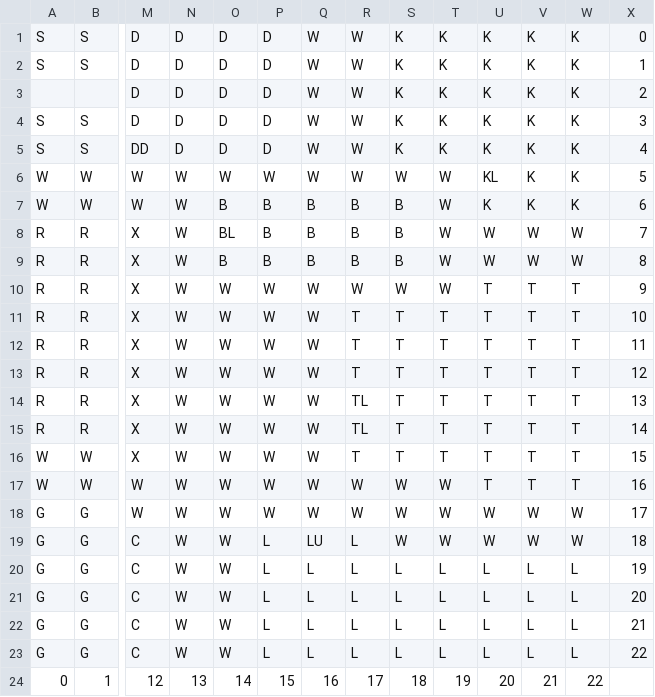
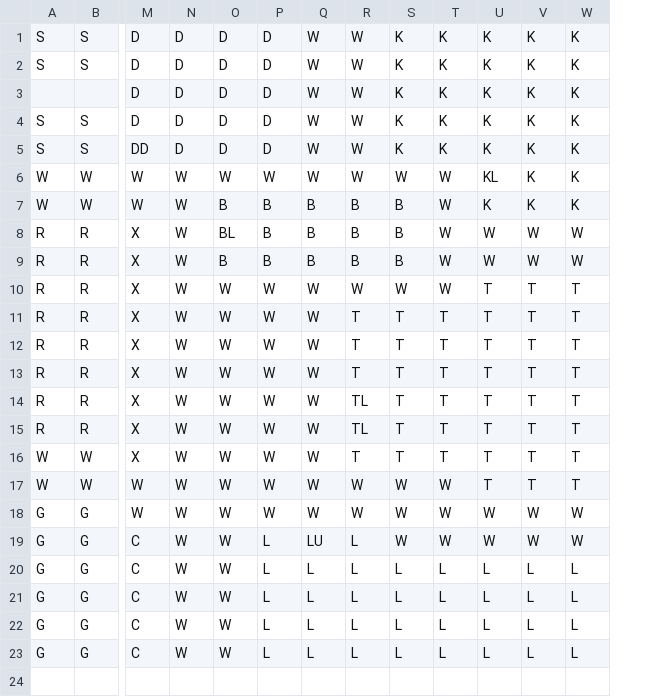
Before and after one commit to bchalifo/Clue_ours, a CSV file: src/badRows.csv, drawn as a sheet; only a part is shown, gaps mark what is left out; rows hold the shown columns only; the diff names each change by its address in the sheet, - before the commit and + after, or states it on an @@ line.

```diff
--- a/src/badRows.csv
+++ b/src/badRows.csv
-column X, rows 1-23: 0 | 1 | 2 | 3 | 4 | 5 | 6 | 7 | 8 | 9 | 10 | 11 | 12 | 13 | 14 | 15 | 16 | 17 | 18 | 19 | 20 | 21 | 22
-row 24: 0 | 1 | 12 | 13 | 14 | 15 | 16 | 17 | 18 | 19 | 20 | 21 | 22
```
Also changed, not shown: 4 other files.
